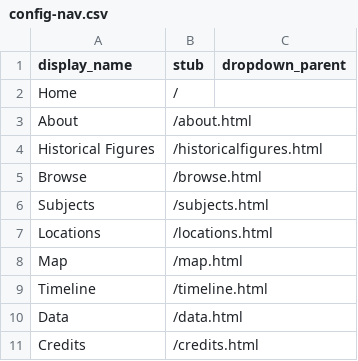
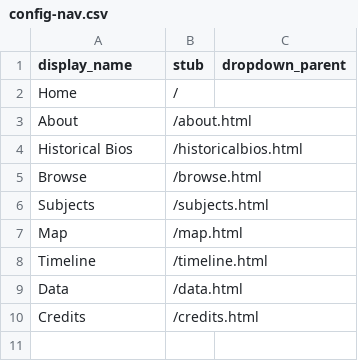
Before and after one commit to sydneylines/chinesecanadians, a CSV file: _data/config-nav.csv, drawn as a sheet; removed rows and columns are numbered as before the commit, all else as after; the diff names each change by its address in the sheet, - before the commit and + after, or states it on an @@ line.

Commit message:
Update config-nav.csv

```diff
--- a/_data/config-nav.csv
+++ b/_data/config-nav.csv
-row 4: Historical Figures | /historicalfigures.html
+row 4: Historical Bios | /historicalbios.html
-row 7: Locations | /locations.html
```
